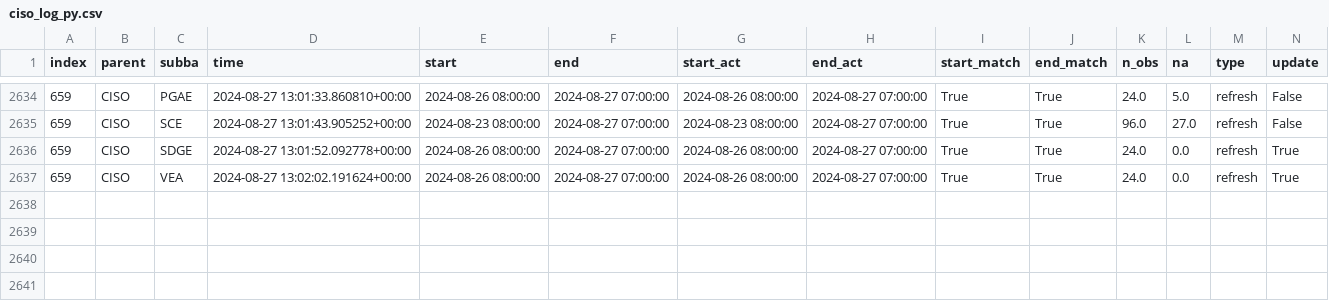
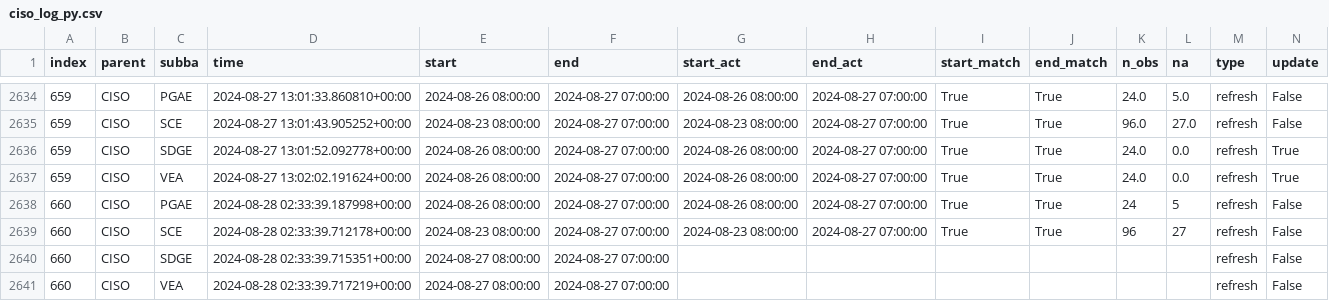
Before and after one commit to laughing-train/literate-train, a CSV file: metadata/ciso_log_py.csv, drawn as a sheet; only a part is shown, gaps mark what is left out; rows hold the shown columns only; the diff names each change by its address in the sheet, - before the commit and + after, or states it on an @@ line.

Commit message:
Auto update of the data

```diff
--- a/metadata/ciso_log_py.csv
+++ b/metadata/ciso_log_py.csv
+row 2638: 660 | CISO | PGAE | 2024-08-28 02:33:39.187998+00:00 | 2024-08-26 08:00:00 | 2024-08-27 07:00:00 | 2024-08-26 08:00:00 | 2024-08-27 07:00:00 | True | True | 24 | 5 | refresh | False
+row 2639: 660 | CISO | SCE | 2024-08-28 02:33:39.712178+00:00 | 2024-08-23 08:00:00 | 2024-08-27 07:00:00 | 2024-08-23 08:00:00 | 2024-08-27 07:00:00 | True | True | 96 | 27 | refresh | False
+row 2640: 660 | CISO | SDGE | 2024-08-28 02:33:39.715351+00:00 | 2024-08-27 08:00:00 | 2024-08-27 07:00:00 |  |  |  |  |  |  | refresh | False
+row 2641: 660 | CISO | VEA | 2024-08-28 02:33:39.717219+00:00 | 2024-08-27 08:00:00 | 2024-08-27 07:00:00 |  |  |  |  |  |  | refresh | False
```
Also changed, not shown: 2 other files.
